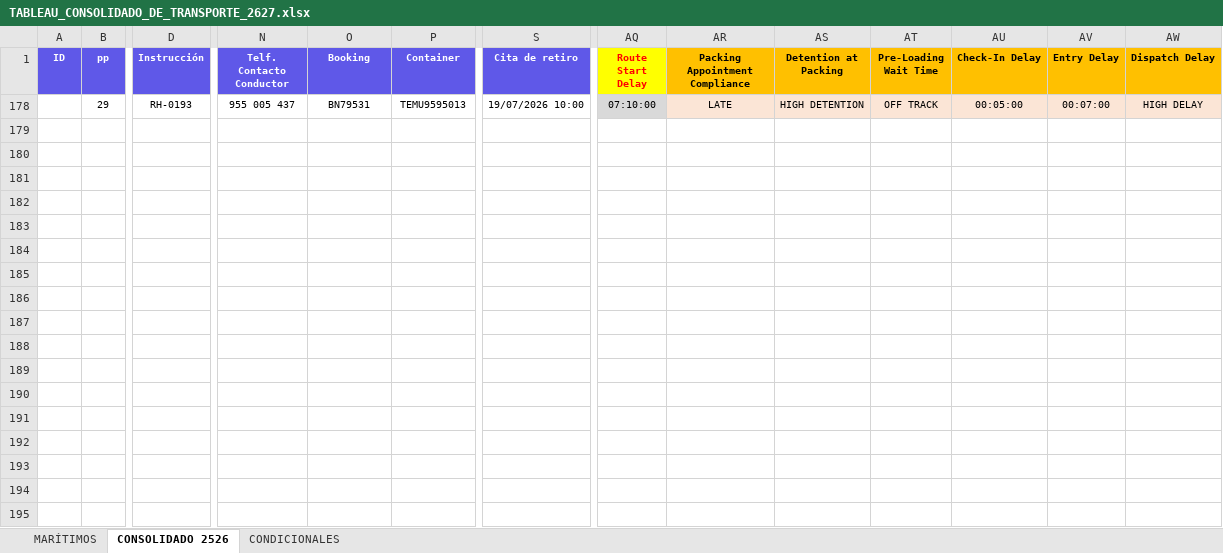
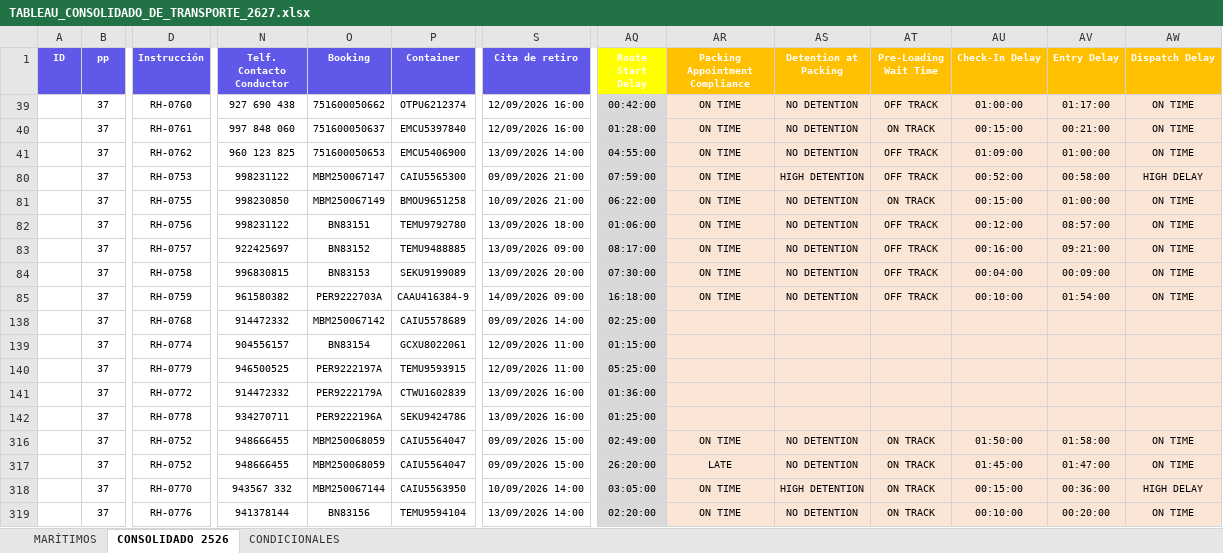
Before and after one commit to aarteagap/AXIS_dashboard, an Excel workbook: data/TABLEAU_CONSOLIDADO_DE_TRANSPORTE_2627.xlsx, sheet CONSOLIDADO 2526, drawn as a sheet; only a part is shown, gaps mark what is left out; values as stored, in another font and other column widths than the file's, no borders; table styles not drawn; addresses are those after the commit; rows hold the shown columns only; the diff covers the shown part only; the diff names each change by its address in the sheet, - before the commit and + after, or states it on an @@ line.

Commit message:
Actualiza TABLEAU_CONSOLIDADO_DE_TRANSPORTE_2627.xlsx vía /publish-transportes

```diff
--- a/data/TABLEAU_CONSOLIDADO_DE_TRANSPORTE_2627.xlsx (sheet CONSOLIDADO 2526)
+++ b/data/TABLEAU_CONSOLIDADO_DE_TRANSPORTE_2627.xlsx (sheet CONSOLIDADO 2526)
-AQ1 text colour: #FF0000
+AQ1 text colour: #FFFFFF
-AR1:AW1 text colour: black
+AR1:AW1 text colour: #FFFFFF
+row 39:  | 37 | RH-0760 | 927 690 438 | 751600050662 | OTPU6212374 | 12/09/2026 16:00 | 00:42:00 | ON TIME | NO DETENTION | OFF TRACK | 01:00:00 | 01:17:00 | ON TIME
+row 40:  | 37 | RH-0761 | 997 848 060 | 751600050637 | EMCU5397840 | 12/09/2026 16:00 | 01:28:00 | ON TIME | NO DETENTION | ON TRACK | 00:15:00 | 00:21:00 | ON TIME
+row 41:  | 37 | RH-0762 | 960 123 825 | 751600050653 | EMCU5406900 | 13/09/2026 14:00 | 04:55:00 | ON TIME | NO DETENTION | OFF TRACK | 01:09:00 | 01:00:00 | ON TIME
+row 80:  | 37 | RH-0753 | 998231122 | MBM250067147 | CAIU5565300 | 09/09/2026 21:00 | 07:59:00 | ON TIME | HIGH DETENTION | OFF TRACK | 00:52:00 | 00:58:00 | HIGH DELAY
+row 81:  | 37 | RH-0755 | 998230850 | MBM250067149 | BMOU9651258 | 10/09/2026 21:00 | 06:22:00 | ON TIME | NO DETENTION | ON TRACK | 00:15:00 | 01:00:00 | ON TIME
+row 82:  | 37 | RH-0756 | 998231122 | BN83151 | TEMU9792780 | 13/09/2026 18:00 | 01:06:00 | ON TIME | NO DETENTION | OFF TRACK | 00:12:00 | 08:57:00 | ON TIME
+row 83:  | 37 | RH-0757 | 922425697 | BN83152 | TEMU9488885 | 13/09/2026 09:00 | 08:17:00 | ON TIME | NO DETENTION | OFF TRACK | 00:16:00 | 09:21:00 | ON TIME
+row 84:  | 37 | RH-0758 | 996830815 | BN83153 | SEKU9199089 | 13/09/2026 20:00 | 07:30:00 | ON TIME | NO DETENTION | OFF TRACK | 00:04:00 | 00:09:00 | ON TIME
+row 85:  | 37 | RH-0759 | 961580382 | PER9222703A | CAAU416384-9 | 14/09/2026 09:00 | 16:18:00 | ON TIME | NO DETENTION | OFF TRACK | 00:10:00 | 01:54:00 | ON TIME
+row 138:  | 37 | RH-0768 | 914472332 | MBM250067142 | CAIU5578689 | 09/09/2026 14:00 | 02:25:00
+row 139:  | 37 | RH-0774 | 904556157 | BN83154 | GCXU8022061 | 12/09/2026 11:00 | 01:15:00
+row 140:  | 37 | RH-0779 | 946500525 | PER9222197A | TEMU9593915 | 12/09/2026 11:00 | 05:25:00
+row 141:  | 37 | RH-0772 | 914472332 | PER9222179A | CTWU1602839 | 13/09/2026 16:00 | 01:36:00
+row 142:  | 37 | RH-0778 | 934270711 | PER9222196A | SEKU9424786 | 13/09/2026 16:00 | 01:25:00
+row 316:  | 37 | RH-0752 | 948666455 | MBM250068059 | CAIU5564047 | 09/09/2026 15:00 | 02:49:00 | ON TIME | NO DETENTION | ON TRACK | 01:50:00 | 01:58:00 | ON TIME
+row 317:  | 37 | RH-0752 | 948666455 | MBM250068059 | CAIU5564047 | 09/09/2026 15:00 | 26:20:00 | LATE | NO DETENTION | ON TRACK | 01:45:00 | 01:47:00 | ON TIME
+row 318:  | 37 | RH-0770 | 943567 332 | MBM250067144 | CAIU5563950 | 10/09/2026 14:00 | 03:05:00 | ON TIME | HIGH DETENTION | ON TRACK | 00:15:00 | 00:36:00 | HIGH DELAY
-B319 (pp): 29
+B319 (pp): 37
-D319 (Instrucción): RH-0193
+D319 (Instrucción): RH-0776
-N319 (Telf. Contacto Conductor): 955 005 437
+N319 (Telf. Contacto Conductor): 941378144
-O319 (Booking): BN79531
+O319 (Booking): BN83156
-P319 (Container): TEMU9595013
+P319 (Container): TEMU9594104
-S319 (Cita de retiro): 19/07/2026 10:00
+S319 (Cita de retiro): 13/09/2026 14:00
-AQ319 (Route Start Delay): 07:10:00
+AQ319 (Route Start Delay): 02:20:00
-AR319 (Packing Appointment Compliance): LATE
+AR319 (Packing Appointment Compliance): ON TIME
-AS319 (Detention at Packing): HIGH DETENTION
+AS319 (Detention at Packing): NO DETENTION
-AT319 (Pre-Loading Wait Time): OFF TRACK
+AT319 (Pre-Loading Wait Time): ON TRACK
-AU319 (Check-In Delay): 00:05:00
+AU319 (Check-In Delay): 00:10:00
-AV319 (Entry Delay): 00:07:00
+AV319 (Entry Delay): 00:20:00
-AW319 (Dispatch Delay): HIGH DELAY
+AW319 (Dispatch Delay): ON TIME
```
Also changed, not shown: 11 added rows and 20 edited cells elsewhere in this sheet, sheet MARÍTIMOS, hidden cells.
